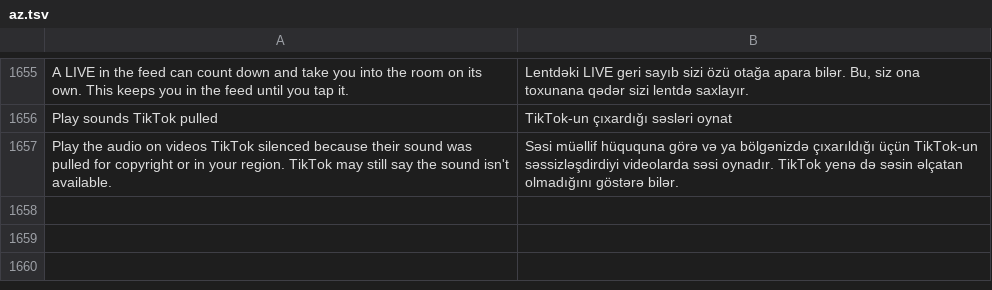
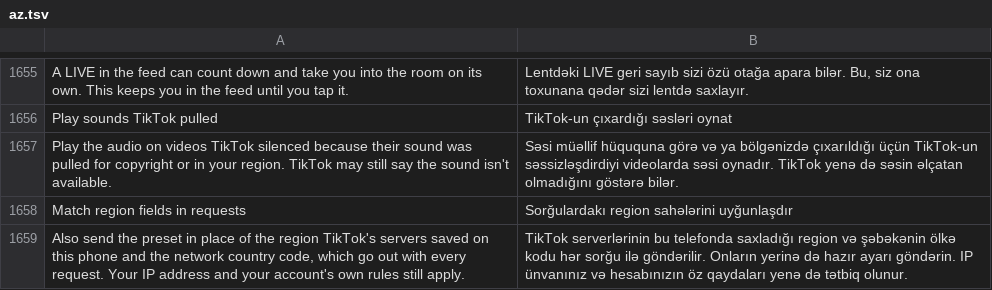
Before and after one commit to SA-SUJON/HushFeed, a TSV file: extensions/tiktok/src/main/l10n/az.tsv, drawn as a sheet; only a part is shown, gaps mark what is left out.

```diff
--- a/extensions/tiktok/src/main/l10n/az.tsv
+++ b/extensions/tiktok/src/main/l10n/az.tsv
@@ -1657 +1657,3 @@ Play sounds TikTok pulled	TikTok-un çıxardığı səsləri oynat
 Play the audio on videos TikTok silenced because their sound was pulled for copyright or in your region. TikTok may still say the sound isn't available.	Səsi müəllif hüququna görə və ya bölgənizdə çıxarıldığı üçün TikTok-un səssizləşdirdiyi videolarda səsi oynadır. TikTok yenə də səsin əlçatan olmadığını göstərə bilər.
+Match region fields in requests	Sorğulardakı region sahələrini uyğunlaşdır
+Also send the preset in place of the region TikTok's servers saved on this phone and the network country code, which go out with every request. Your IP address and your account's own rules still apply.	TikTok serverlərinin bu telefonda saxladığı region və şəbəkənin ölkə kodu hər sorğu ilə göndərilir. Onların yerinə də hazır ayarı göndərin. IP ünvanınız və hesabınızın öz qaydaları yenə də tətbiq olunur.
```
Also changed, not shown: extensions/tiktok/src/main/l10n/de.tsv, extensions/tiktok/src/main/l10n/es.tsv, 16 other files.
